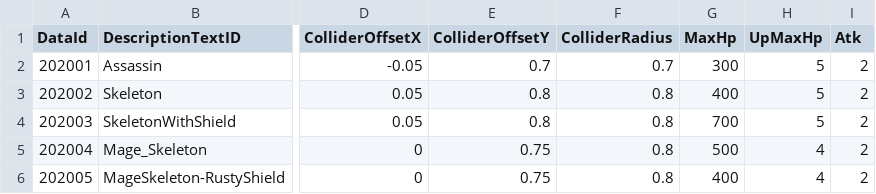
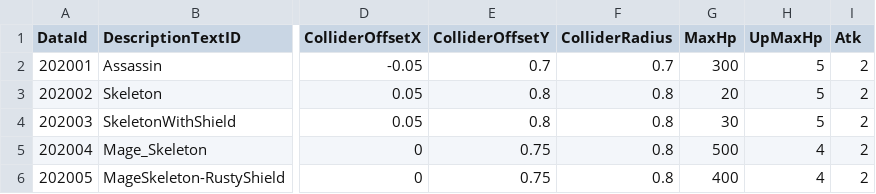
Before and after one commit to klanetho2003/CreateMagic, a CSV file: MagicSchool/Assets/@Resources/Data/ExcelData/MonsterData.csv, drawn as a sheet; only a part is shown, gaps mark what is left out; the diff names each change by its address in the sheet, - before the commit and + after, or states it on an @@ line.

```diff
--- a/MagicSchool/Assets/@Resources/Data/ExcelData/MonsterData.csv
+++ b/MagicSchool/Assets/@Resources/Data/ExcelData/MonsterData.csv
-G3 (MaxHp): 400
+G3 (MaxHp): 20
-G4 (MaxHp): 700
+G4 (MaxHp): 30
```
Also changed, not shown: 19 other files.
